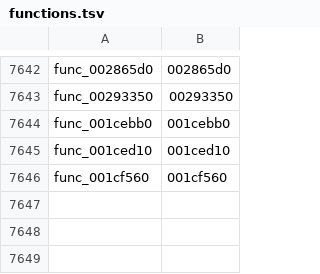
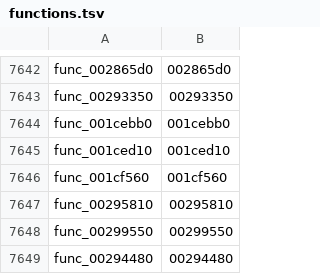
Before and after one commit to GovanifY/kh2, a TSV file: functions.tsv, drawn as a sheet; only a part is shown, gaps mark what is left out; the diff names each change by its address in the sheet, - before the commit and + after, or states it on an @@ line.

```diff
--- a/functions.tsv
+++ b/functions.tsv
+row 7647: func_00295810 | 00295810
+row 7648: func_00299550 | 00299550
+row 7649: func_00294480 | 00294480
```
Also changed, not shown: 3 other files.
